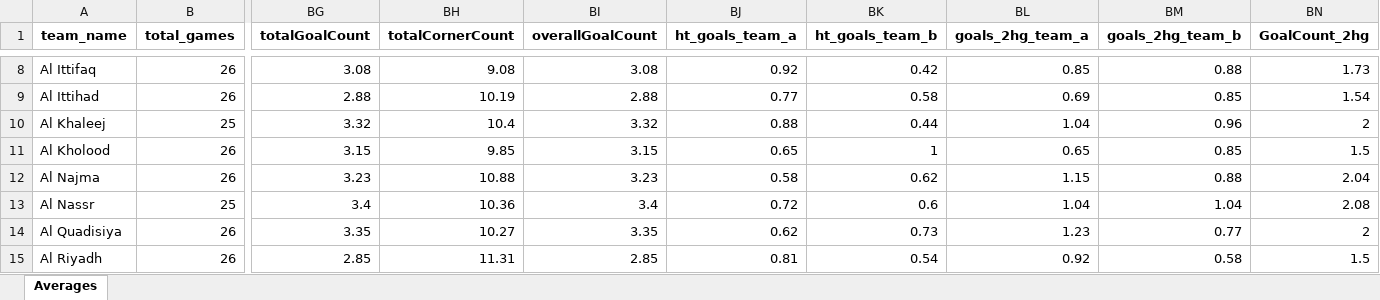
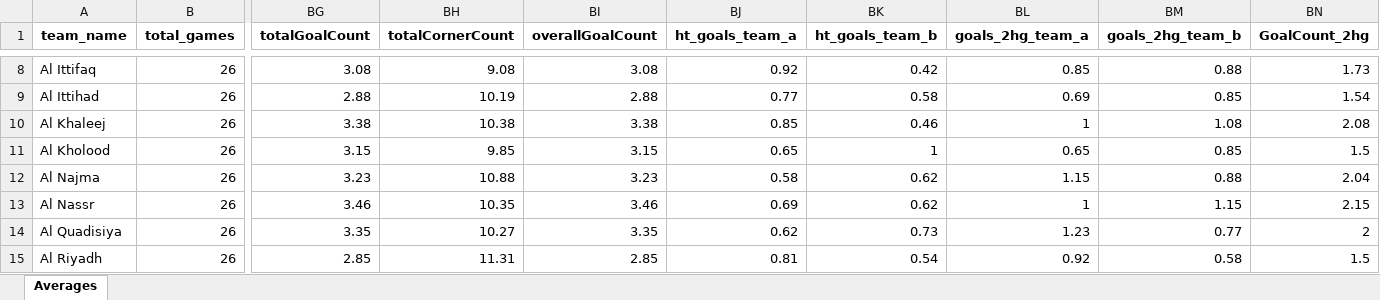
Before and after one commit to aimidas1/aimidas1, an Excel workbook: data/teams/leagues/Averages_Saudi_Pro_League_2025-2026.xlsx, sheet Averages, drawn as a sheet; only a part is shown, gaps mark what is left out; values as stored, in another font and other column widths than the file's, no borders; table styles not drawn; the diff covers the shown part only; the diff names each change by its address in the sheet, - before the commit and + after, or states it on an @@ line.

Commit message:
Update team averages

```diff
--- a/data/teams/leagues/Averages_Saudi_Pro_League_2025-2026.xlsx (sheet Averages)
+++ b/data/teams/leagues/Averages_Saudi_Pro_League_2025-2026.xlsx (sheet Averages)
-B10 (total_games): 25
+B10 (total_games): 26
-BG10 (totalGoalCount): 3.32
+BG10 (totalGoalCount): 3.38
-BH10 (totalCornerCount): 10.4
+BH10 (totalCornerCount): 10.38
-BI10 (overallGoalCount): 3.32
+BI10 (overallGoalCount): 3.38
-BJ10 (ht_goals_team_a): 0.88
+BJ10 (ht_goals_team_a): 0.85
-BK10 (ht_goals_team_b): 0.44
+BK10 (ht_goals_team_b): 0.46
-BL10 (goals_2hg_team_a): 1.04
+BL10 (goals_2hg_team_a): 1
-BM10 (goals_2hg_team_b): 0.96
+BM10 (goals_2hg_team_b): 1.08
-BN10 (GoalCount_2hg): 2
+BN10 (GoalCount_2hg): 2.08
-B13 (total_games): 25
+B13 (total_games): 26
-BG13 (totalGoalCount): 3.4
+BG13 (totalGoalCount): 3.46
-BH13 (totalCornerCount): 10.36
+BH13 (totalCornerCount): 10.35
-BI13 (overallGoalCount): 3.4
+BI13 (overallGoalCount): 3.46
-BJ13 (ht_goals_team_a): 0.72
+BJ13 (ht_goals_team_a): 0.69
-BK13 (ht_goals_team_b): 0.6
+BK13 (ht_goals_team_b): 0.62
-BL13 (goals_2hg_team_a): 1.04
+BL13 (goals_2hg_team_a): 1
-BM13 (goals_2hg_team_b): 1.04
+BM13 (goals_2hg_team_b): 1.15
-BN13 (GoalCount_2hg): 2.08
+BN13 (GoalCount_2hg): 2.15
```
Also changed, not shown: 476 edited cells elsewhere in this sheet.
